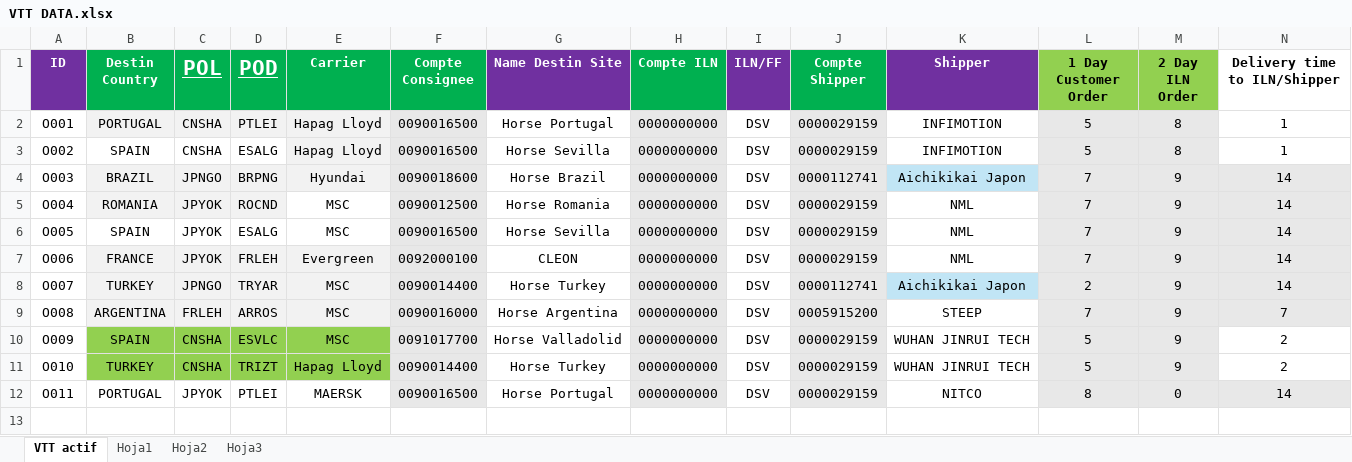
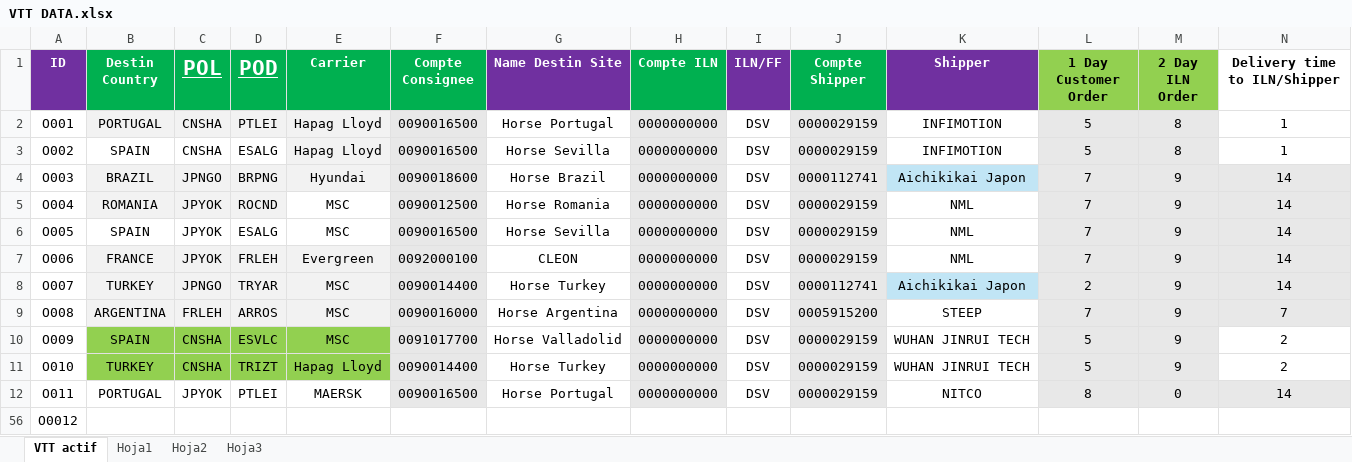
Before and after one commit to TPTENGHORSE/TPTENGTOOLS, an Excel workbook: HorseLuis/VTT Tool/VTT DATA.xlsx, sheet VTT actif, drawn as a sheet; only a part is shown; values as stored, in another font and other column widths than the file's, no borders; rows hold the shown columns only; the diff names each change by its address in the sheet, - before the commit and + after, or states it on an @@ line.

Commit message:
o0012

```diff
--- a/HorseLuis/VTT Tool/VTT DATA.xlsx (sheet VTT actif)
+++ b/HorseLuis/VTT Tool/VTT DATA.xlsx (sheet VTT actif)
+row 56: O0012
```
